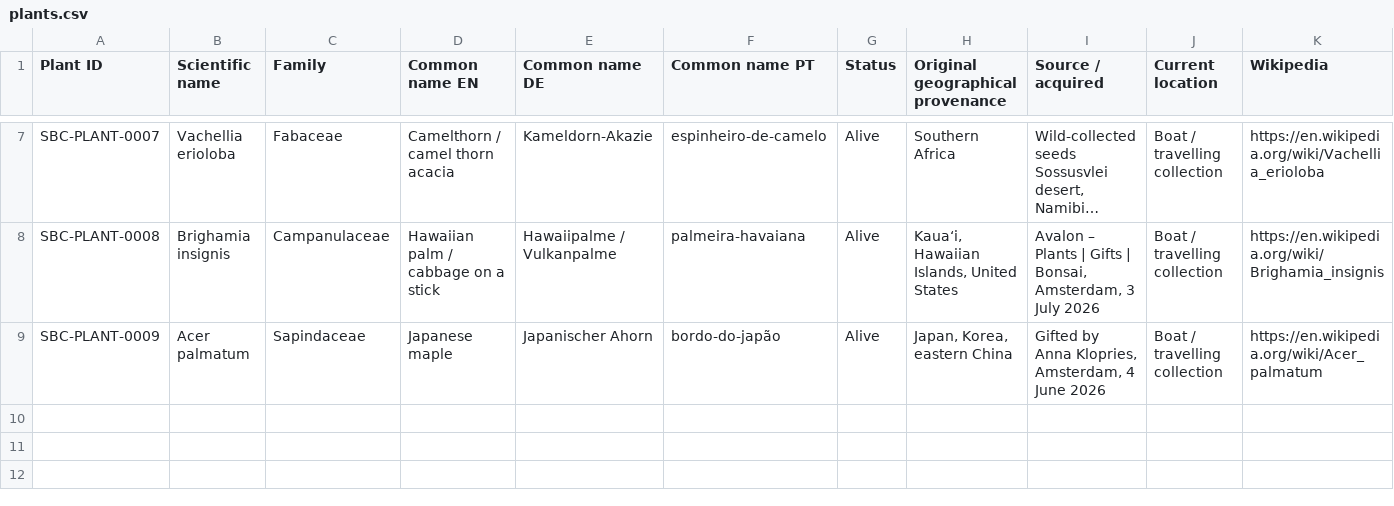
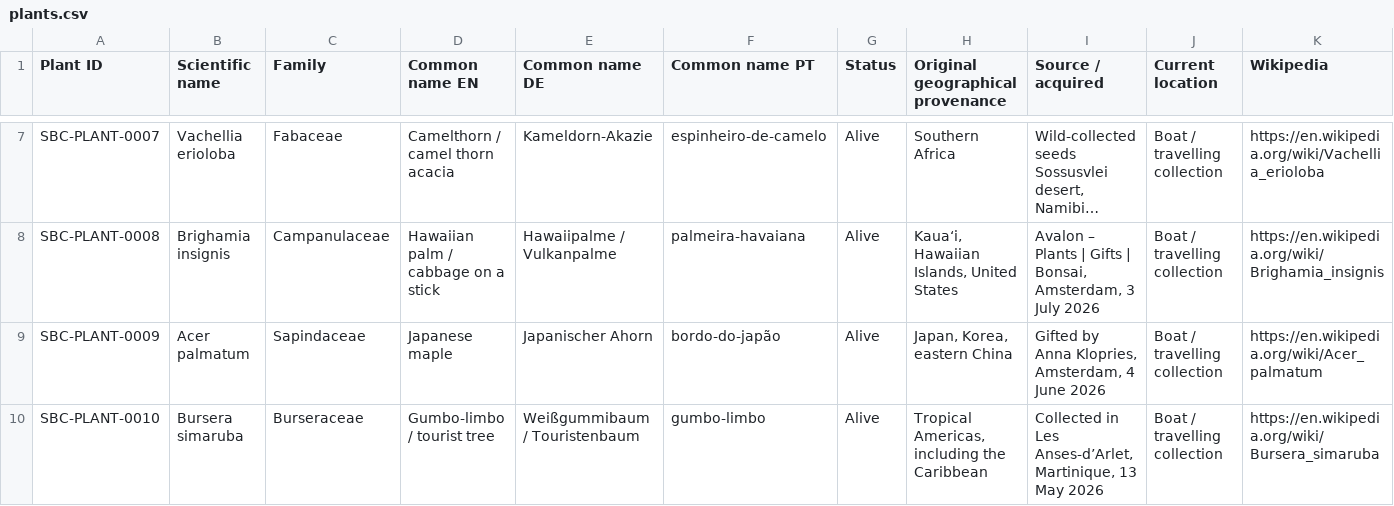
Before and after one commit to Driftwoodye/Driftwood-Garden, a CSV file: plants.csv, drawn as a sheet; only a part is shown, gaps mark what is left out; long unchanged cells end in ….

```diff
--- a/plants.csv
+++ b/plants.csv
@@ -9 +9,2 @@
 "SBC-PLANT-0009","Acer palmatum","Sapindaceae","Japanese maple","Japanischer Ahorn","bordo-do-japão","Alive","Japan, Korea, eastern China","Gifted by Anna Klopries, Amsterdam, 4 June 2026","Boat / travelling collection","https://en.wikipedia.org/wiki/Acer_palmatum"
+"SBC-PLANT-0010","Bursera simaruba","Burseraceae","Gumbo-limbo / tourist tree","Weißgummibaum / Touristenbaum","gumbo-limbo","Alive","Tropical Americas, including the Caribbean","Collected in Les Anses-d’Arlet, Martinique, 13 May 2026","Boat / travelling collection","https://en.wikipedia.org/wiki/Bursera_simaruba"
```
